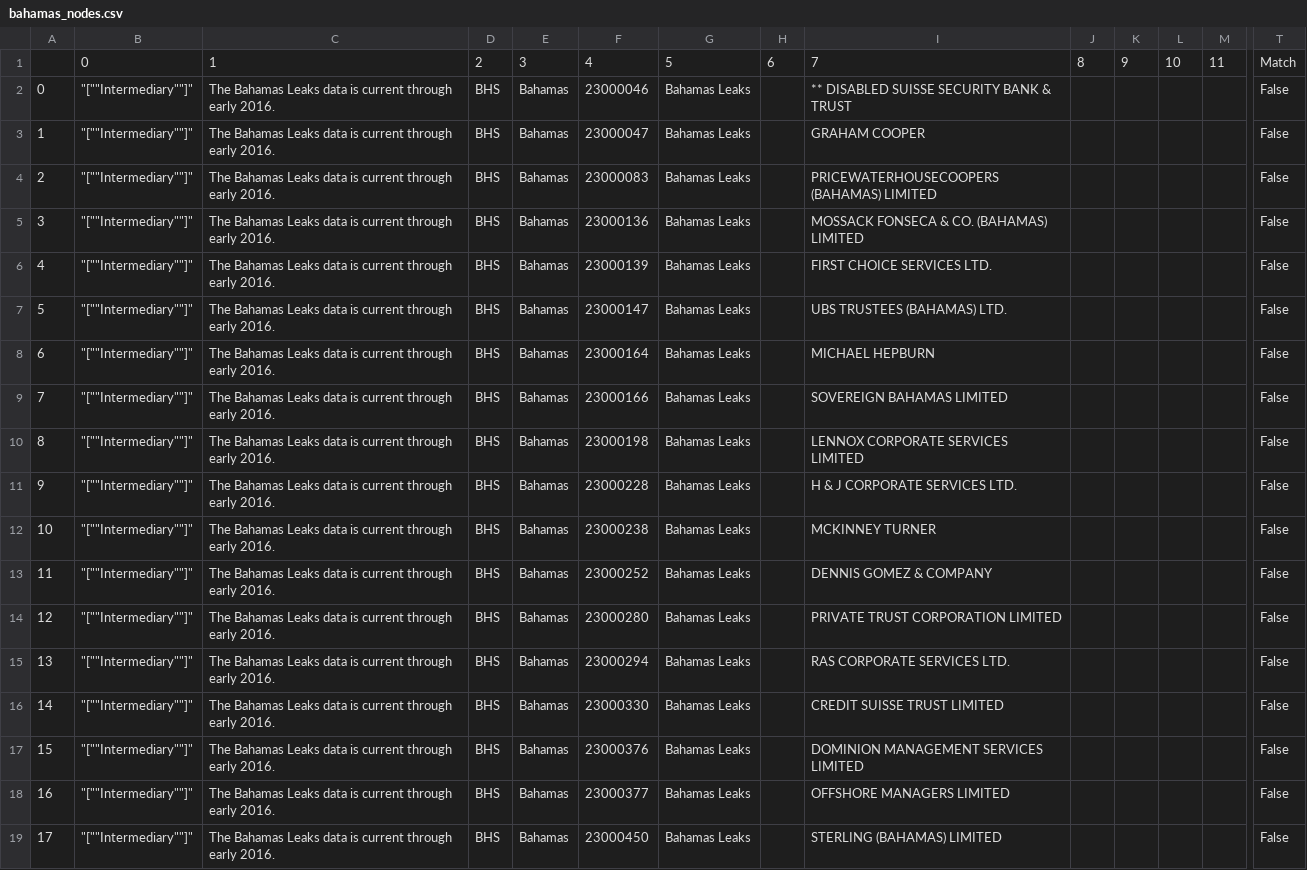
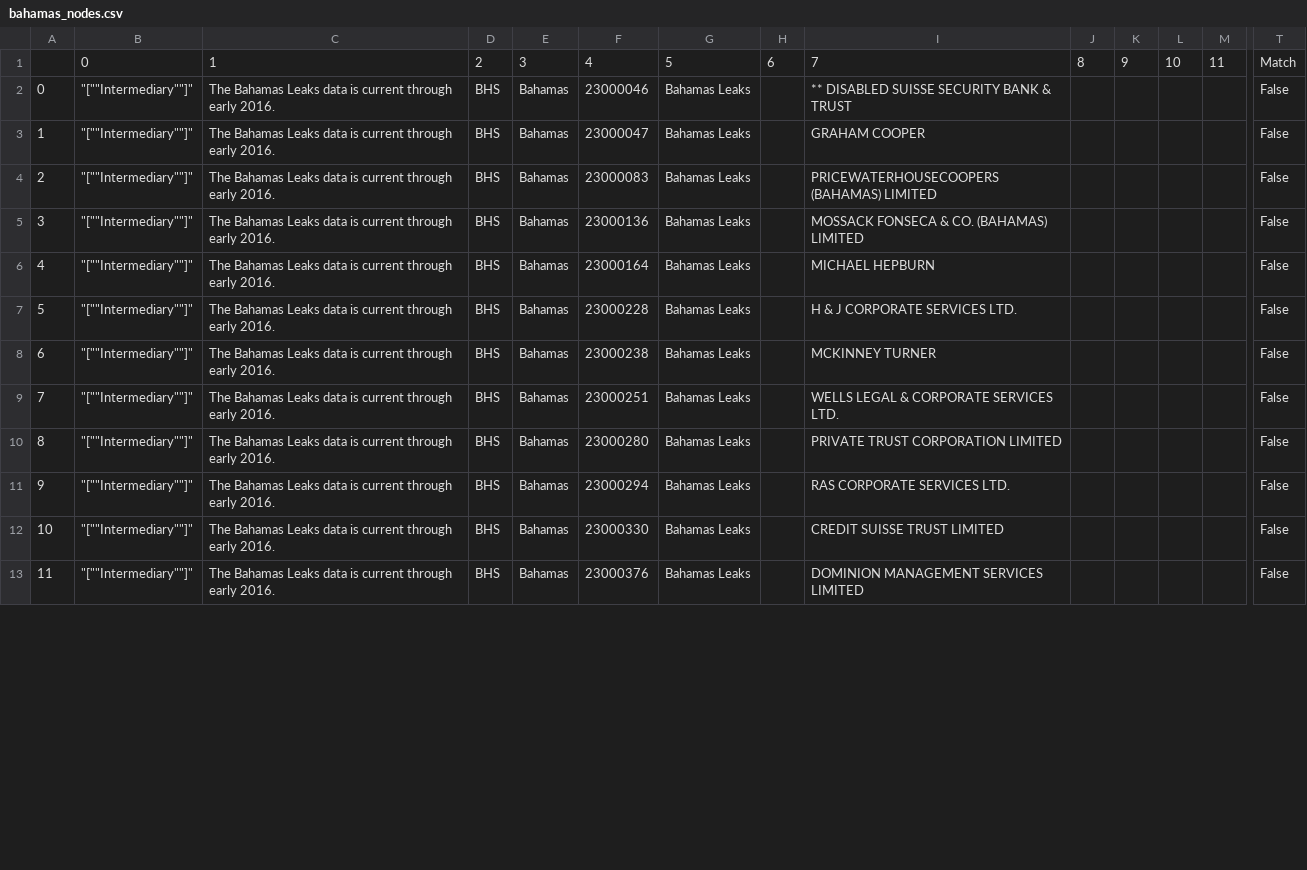
Before and after one commit to thimler/applied_data_analysis_projects, a CSV file: generated/map/degree_1/bahamas_nodes.csv, drawn as a sheet; only a part is shown, gaps mark what is left out; removed rows and columns are numbered as before the commit, all else as after; rows hold the shown columns only; the diff covers the shown part only; the diff names each change by its address in the sheet, - before the commit and + after, or states it on an @@ line.

```diff
--- a/generated/map/degree_1/bahamas_nodes.csv
+++ b/generated/map/degree_1/bahamas_nodes.csv
-row 6: 4 | "[""Intermediary""]" | The Bahamas Leaks data is current through early 2016. | BHS | Bahamas | 23000139 | Bahamas Leaks |  | FIRST CHOICE SERVICES LTD. |  |  |  |  | False
-row 7: 5 | "[""Intermediary""]" | The Bahamas Leaks data is current through early 2016. | BHS | Bahamas | 23000147 | Bahamas Leaks |  | UBS TRUSTEES (BAHAMAS) LTD. |  |  |  |  | False
@@ column A renumbered from row 6 down @@
-row 9: 7 | "[""Intermediary""]" | The Bahamas Leaks data is current through early 2016. | BHS | Bahamas | 23000166 | Bahamas Leaks |  | SOVEREIGN BAHAMAS LIMITED |  |  |  |  | False
-row 10: 8 | "[""Intermediary""]" | The Bahamas Leaks data is current through early 2016. | BHS | Bahamas | 23000198 | Bahamas Leaks |  | LENNOX CORPORATE SERVICES LIMITED |  |  |  |  | False
-F9: 23000252
+F9: 23000251
-I9: DENNIS GOMEZ & COMPANY
+I9: WELLS LEGAL & CORPORATE SERVICES LTD.
-row 18: 16 | "[""Intermediary""]" | The Bahamas Leaks data is current through early 2016. | BHS | Bahamas | 23000377 | Bahamas Leaks |  | OFFSHORE MANAGERS LIMITED |  |  |  |  | False
-row 19: 17 | "[""Intermediary""]" | The Bahamas Leaks data is current through early 2016. | BHS | Bahamas | 23000450 | Bahamas Leaks |  | STERLING (BAHAMAS) LIMITED |  |  |  |  | False
```
Also changed, not shown: 7 removed rows and 8 edited cells elsewhere in this file, generated/map/connections/all_panama_matches.csv, generated/map/degree_1/bahamas_edges.csv, 7 other files.
